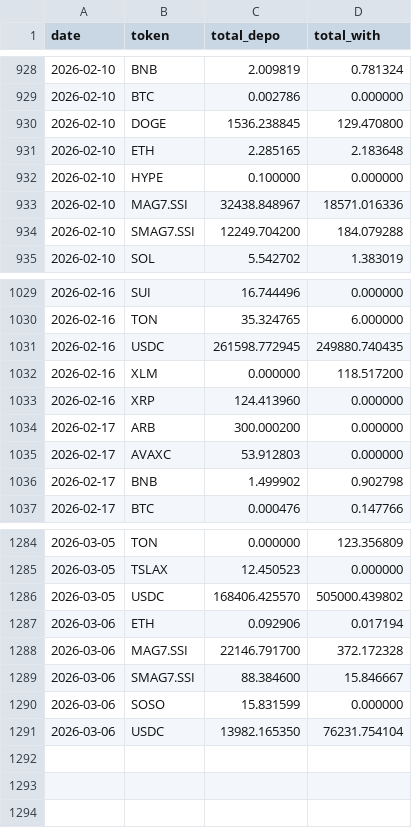
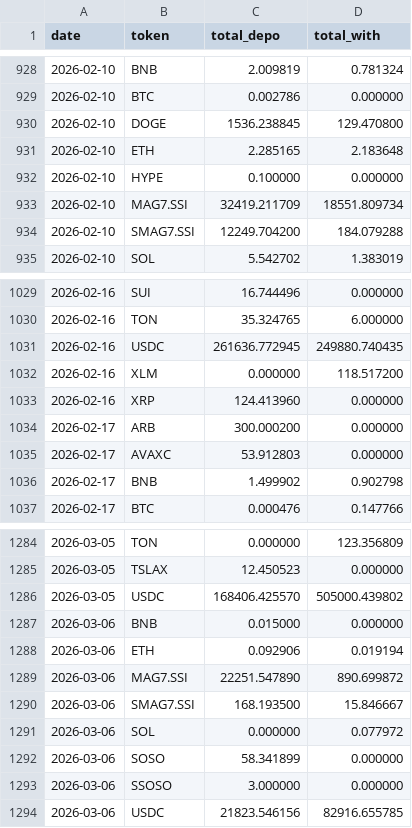
Before and after one commit to Eliasdegemu61/Fund-flow-sodex, a CSV file: daily_net_flows.csv, drawn as a sheet; only a part is shown, gaps mark what is left out.

Commit message:
Update Sodex data: Fri Mar  6 05:09:00 UTC 2026

```diff
--- a/daily_net_flows.csv
+++ b/daily_net_flows.csv
@@ -932,3 +932,3 @@ date,token,total_depo,total_with
 2026-02-10,HYPE,0.100000,0.000000
-2026-02-10,MAG7.SSI,32438.848967,18571.016336
+2026-02-10,MAG7.SSI,32419.211709,18551.809734
 2026-02-10,SMAG7.SSI,12249.704200,184.079288
@@ -1030,3 +1030,3 @@ date,token,total_depo,total_with
 2026-02-16,TON,35.324765,6.000000
-2026-02-16,USDC,261598.772945,249880.740435
+2026-02-16,USDC,261636.772945,249880.740435
 2026-02-16,XLM,0.000000,118.517200
@@ -1286,6 +1286,9 @@ date,token,total_depo,total_with
 2026-03-05,USDC,168406.425570,505000.439802
-2026-03-06,ETH,0.092906,0.017194
-2026-03-06,MAG7.SSI,22146.791700,372.172328
-2026-03-06,SMAG7.SSI,88.384600,15.846667
-2026-03-06,SOSO,15.831599,0.000000
-2026-03-06,USDC,13982.165350,76231.754104
+2026-03-06,BNB,0.015000,0.000000
+2026-03-06,ETH,0.092906,0.019194
+2026-03-06,MAG7.SSI,22251.547890,890.699872
+2026-03-06,SMAG7.SSI,168.193500,15.846667
+2026-03-06,SOL,0.000000,0.077972
+2026-03-06,SOSO,58.341899,0.000000
+2026-03-06,SSOSO,3.000000,0.000000
+2026-03-06,USDC,21823.546156,82916.655785
```
Also changed, not shown: overall_sodex_totals.csv.
